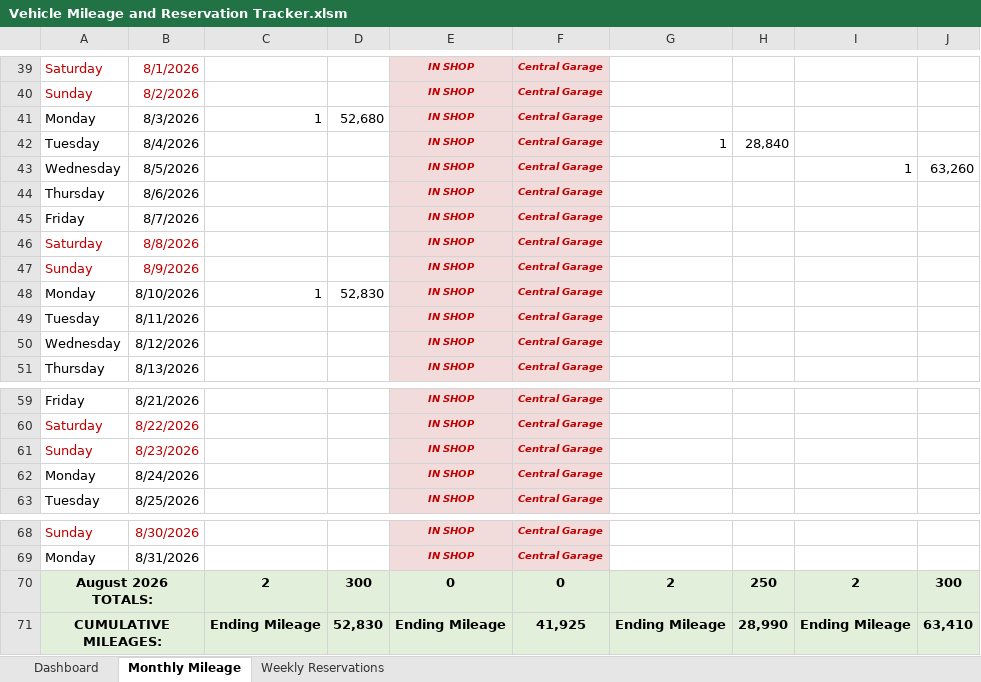
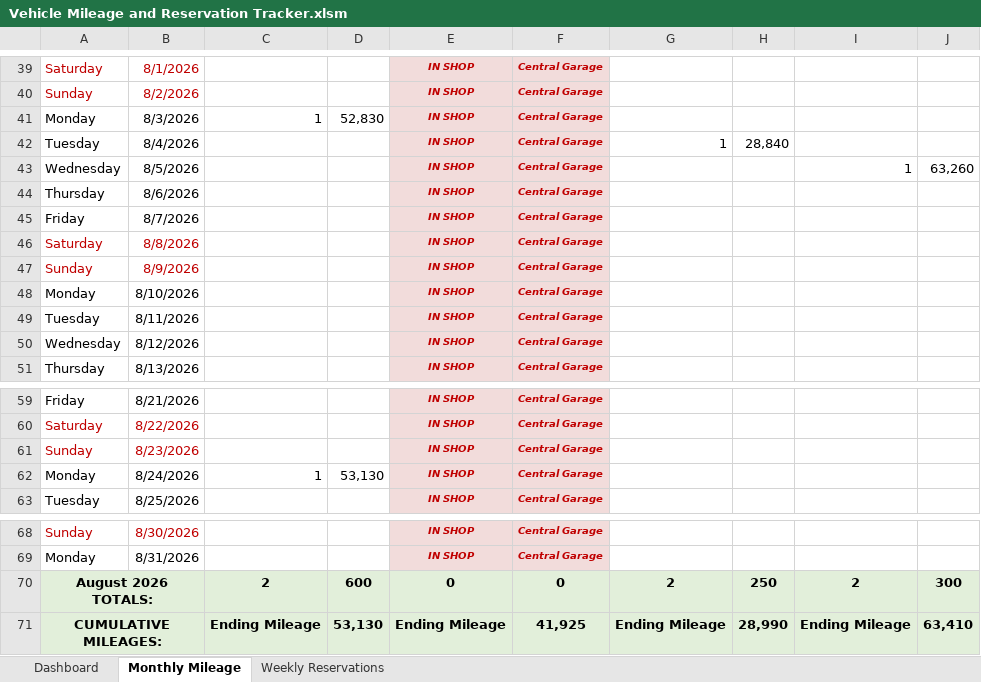
Before and after one commit to cbmons4/vehicle-mileage-reservation-tracker, an Excel workbook: Vehicle Mileage and Reservation Tracker.xlsm, sheet Monthly Mileage, drawn as a sheet; only a part is shown, gaps mark what is left out; values as stored, in another font and other column widths than the file's, no borders; the diff names each change by its address in the sheet, - before the commit and + after, or states it on an @@ line.

```diff
--- a/Vehicle Mileage and Reservation Tracker.xlsm (sheet Monthly Mileage)
+++ b/Vehicle Mileage and Reservation Tracker.xlsm (sheet Monthly Mileage)
-D41: 52,680
+D41: 52,830
-C48: 1
+C48: (empty)
-D48: 52,830
+D48: (empty)
-C62: (empty)
+C62: 1
-D62: (empty)
+D62: 53,130
-D70: 300
+D70: 600
-D71: 52,830
+D71: 53,130
```
Also changed, not shown: sheet Weekly Reservations, sheet Dashboard, hidden cells, charts or pictures, 6 other files.
